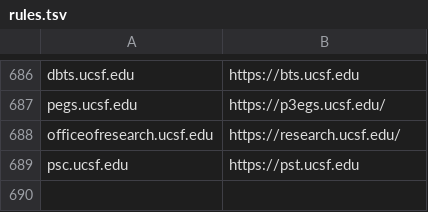
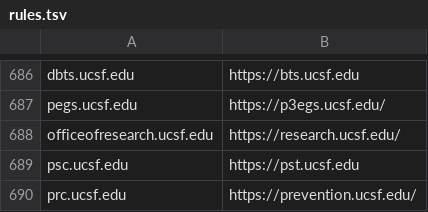
Before and after one commit to ucsf-web-services/redirect-service, a TSV file: rules.tsv, drawn as a sheet; only a part is shown, gaps mark what is left out.

Commit message:
Please update the rules.tsv
Please update the rules.tsv against request: RITM0150933

```diff
--- a/rules.tsv
+++ b/rules.tsv
@@ -689 +689,2 @@ officeofresearch.ucsf.edu	https://research.ucsf.edu/
 psc.ucsf.edu	https://pst.ucsf.edu
+prc.ucsf.edu	https://prevention.ucsf.edu/
```
